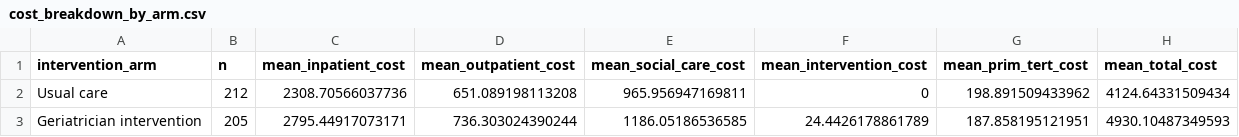
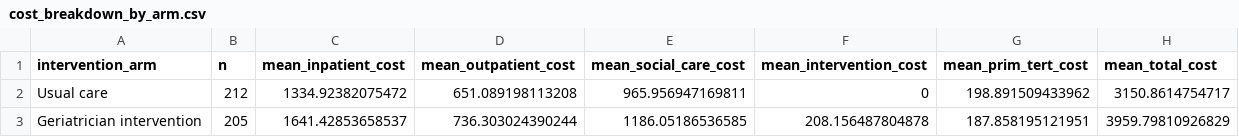
Before and after one commit to asalniaraees-code/uk-trial-economic-evaluation-amigos, a CSV file: output/tables/cost_breakdown_by_arm.csv, drawn as a sheet.

```diff
--- a/output/tables/cost_breakdown_by_arm.csv
+++ b/output/tables/cost_breakdown_by_arm.csv
@@ -1,3 +1,3 @@
 "intervention_arm","n","mean_inpatient_cost","mean_outpatient_cost","mean_social_care_cost","mean_intervention_cost","mean_prim_tert_cost","mean_total_cost"
-"Usual care",212,2308.70566037736,651.089198113208,965.956947169811,0,198.891509433962,4124.64331509434
-"Geriatrician intervention",205,2795.44917073171,736.303024390244,1186.05186536585,24.4426178861789,187.858195121951,4930.10487349593
+"Usual care",212,1334.92382075472,651.089198113208,965.956947169811,0,198.891509433962,3150.8614754717
+"Geriatrician intervention",205,1641.42853658537,736.303024390244,1186.05186536585,208.156487804878,187.858195121951,3959.79810926829
```
Also changed, not shown: data/unit_costs/hrg_tariff.csv, output/tables/bootstrap_replicates.csv, 8 other files.
